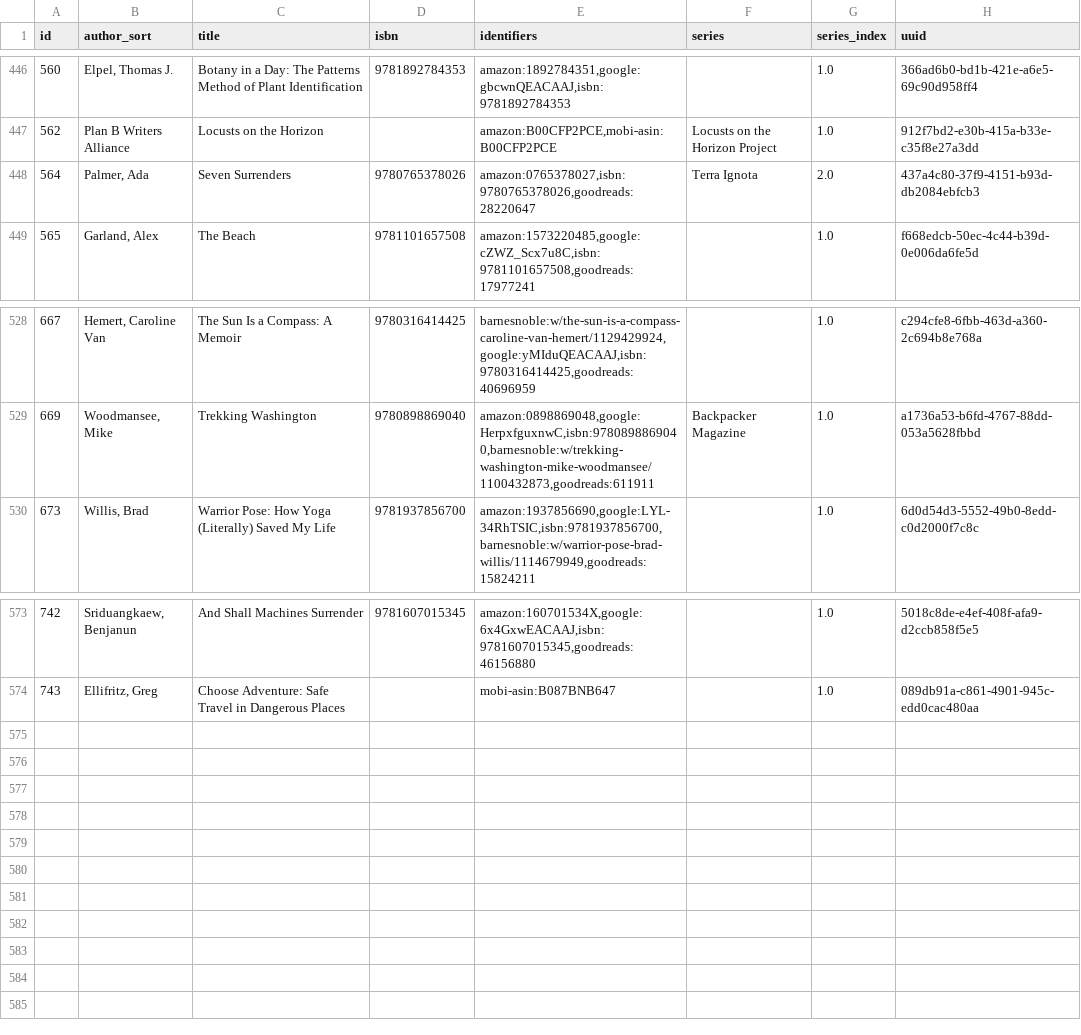
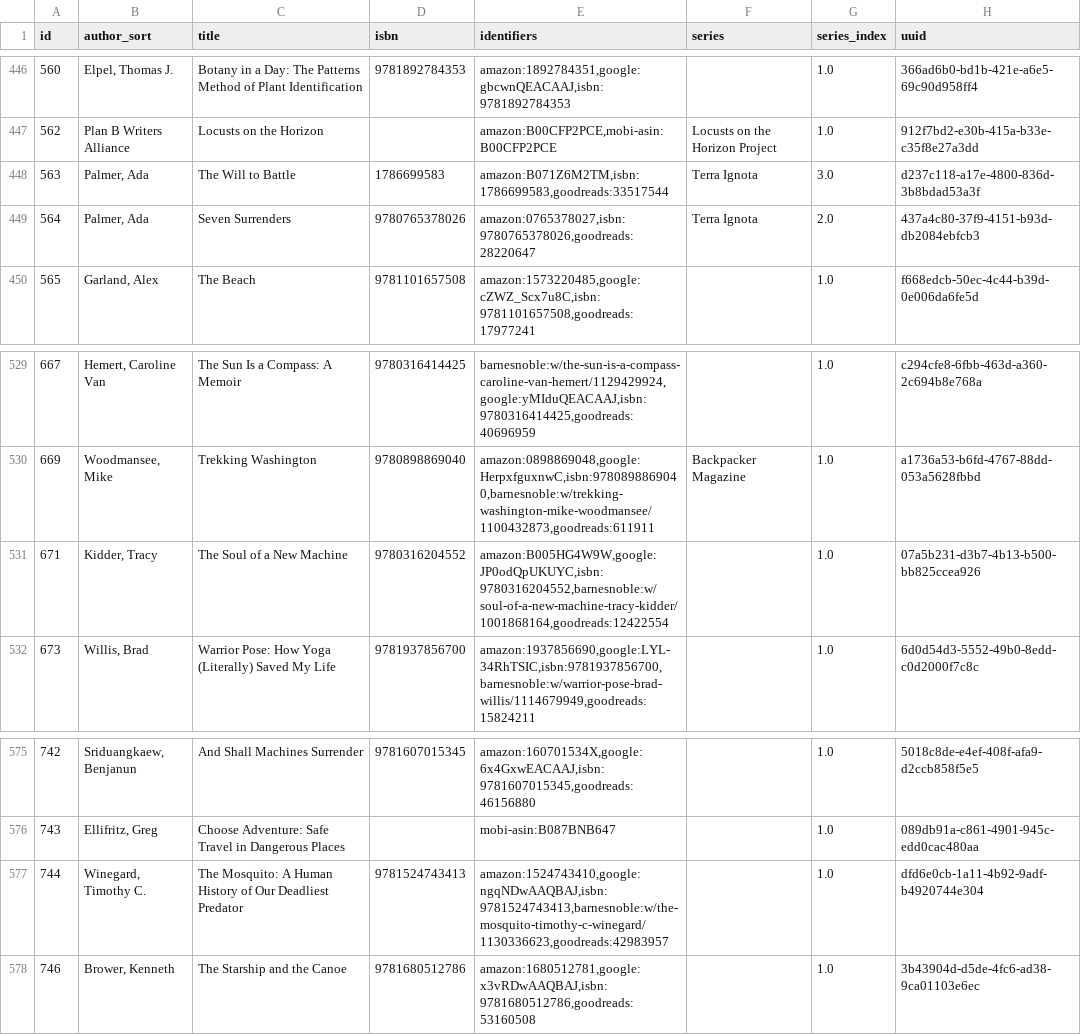
Before and after one commit to pigmonkey/pig-monkey.com, a CSV file: content/media/library/books.csv, drawn as a sheet; only a part is shown, gaps mark what is left out; the diff names each change by its address in the sheet, - before the commit and + after, or states it on an @@ line.

Commit message:
update books

```diff
--- a/content/media/library/books.csv
+++ b/content/media/library/books.csv
+row 448: 563 | Palmer, Ada | The Will to Battle | 1786699583 | amazon:B071Z6M2TM,isbn:1786699583,goodreads:33517544 | Terra Ignota | 3.0 | d237c118-a17e-4800-836d-3b8bdad53a3f
+row 531: 671 | Kidder, Tracy | The Soul of a New Machine | 9780316204552 | amazon:B005HG4W9W,google:JP0odQpUKUYC,isbn:9780316204552,barnesnoble:w/soul-of-a-new-machine-tracy-kidder/1001868164,goodreads:12422554 |  | 1.0 | 07a5b231-d3b7-4b13-b500-bb825ccea926
+row 577: 744 | Winegard, Timothy C. | The Mosquito: A Human History of Our Deadliest Predator | 9781524743413 | amazon:1524743410,google:ngqNDwAAQBAJ,isbn:9781524743413,barnesnoble:w/the-mosquito-timothy-c-winegard/1130336623,goodreads:42983957 |  | 1.0 | dfd6e0cb-1a11-4b92-9adf-b4920744e304
+row 578: 746 | Brower, Kenneth | The Starship and the Canoe | 9781680512786 | amazon:1680512781,google:x3vRDwAAQBAJ,isbn:9781680512786,goodreads:53160508 |  | 1.0 | 3b43904d-d5de-4fc6-ad38-9ca01103e6ec
```
Also changed, not shown: 1 other file.
